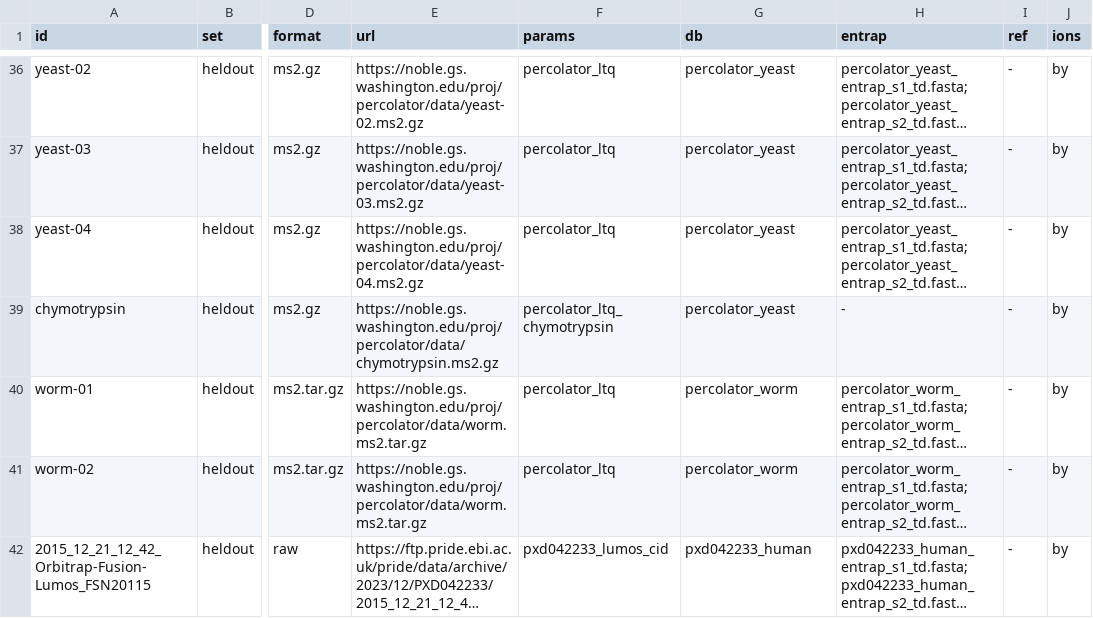
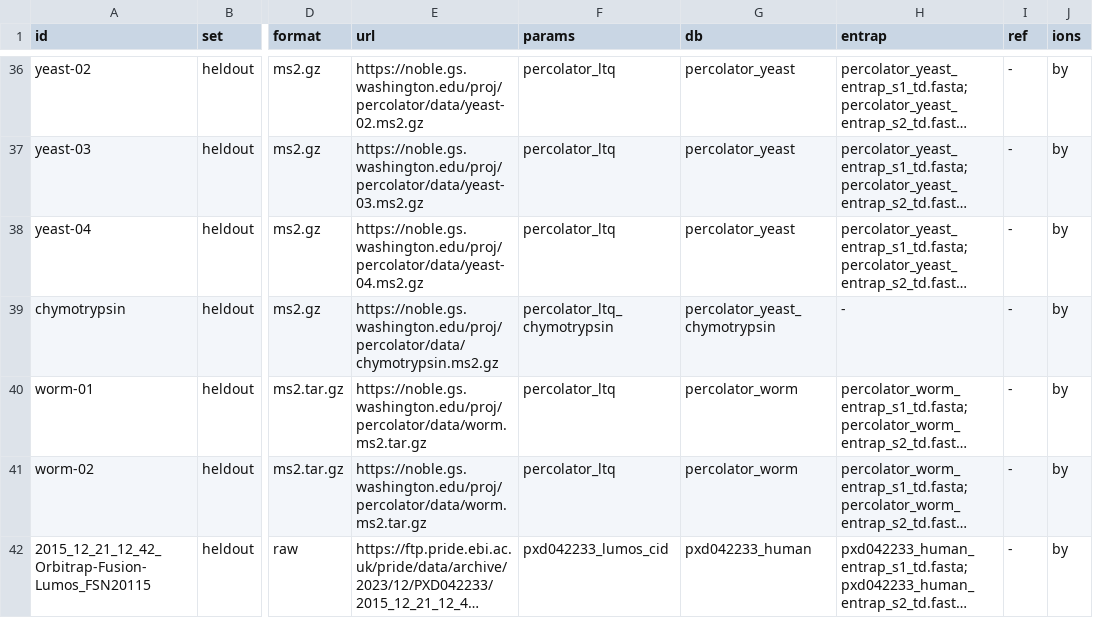
Before and after one commit to timosachsenberg/prose-paper, a TSV file: benchmarks/runs.tsv, drawn as a sheet; only a part is shown, gaps mark what is left out; long unchanged cells end in …; the diff names each change by its address in the sheet, - before the commit and + after, or states it on an @@ line.

```diff
--- a/benchmarks/runs.tsv
+++ b/benchmarks/runs.tsv
-G39 (db): percolator_yeast
+G39 (db): percolator_yeast_chymotrypsin
```
Also changed, not shown: 55 other files.
